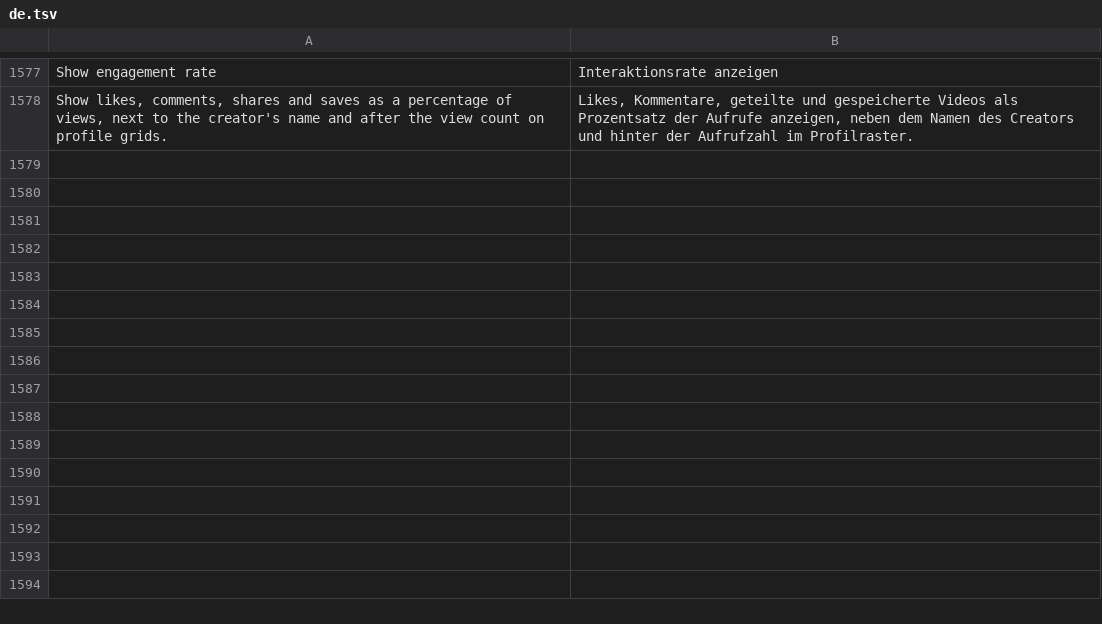
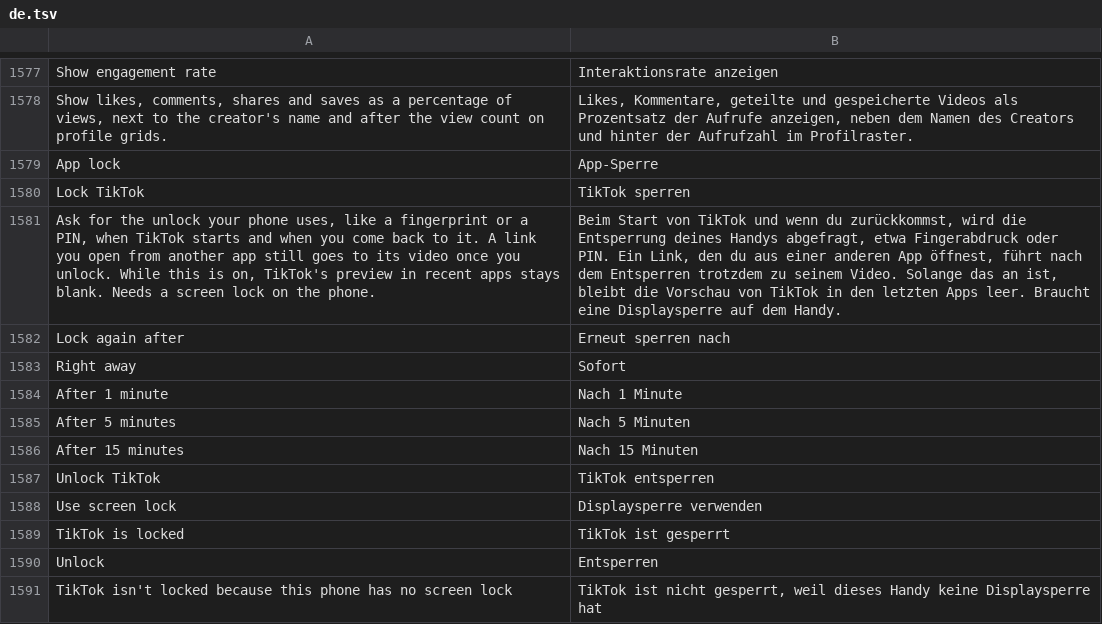
Before and after one commit to SA-SUJON/HushFeed, a TSV file: extensions/tiktok/src/main/l10n/de.tsv, drawn as a sheet; only a part is shown, gaps mark what is left out; the diff names each change by its address in the sheet, - before the commit and + after, or states it on an @@ line.

```diff
--- a/extensions/tiktok/src/main/l10n/de.tsv
+++ b/extensions/tiktok/src/main/l10n/de.tsv
+row 1579: App lock | App-Sperre
+row 1580: Lock TikTok | TikTok sperren
+row 1581: Ask for the unlock your phone uses, like a fingerprint or a PIN, when TikTok starts and when you come back to it. A link you open from another app still goes to its video once you unlock. While this is on, TikTok's preview in recent apps stays blank. Needs a screen lock on the phone. | Beim Start von TikTok und wenn du zurückkommst, wird die Entsperrung deines Handys abgefragt, etwa Fingerabdruck oder PIN. Ein Link, den du aus einer anderen App öffnest, führt nach dem Entsperren trotzdem zu seinem Video. Solange das an ist, bleibt die Vorschau von TikTok in den letzten Apps leer. Braucht eine Displaysperre auf dem Handy.
+row 1582: Lock again after | Erneut sperren nach
+row 1583: Right away | Sofort
+row 1584: After 1 minute | Nach 1 Minute
+row 1585: After 5 minutes | Nach 5 Minuten
+row 1586: After 15 minutes | Nach 15 Minuten
+row 1587: Unlock TikTok | TikTok entsperren
+row 1588: Use screen lock | Displaysperre verwenden
+row 1589: TikTok is locked | TikTok ist gesperrt
+row 1590: Unlock | Entsperren
+row 1591: TikTok isn't locked because this phone has no screen lock | TikTok ist nicht gesperrt, weil dieses Handy keine Displaysperre hat
```
Also changed, not shown: extensions/tiktok/src/main/l10n/az.tsv, extensions/tiktok/src/main/l10n/es.tsv, 19 other files.
